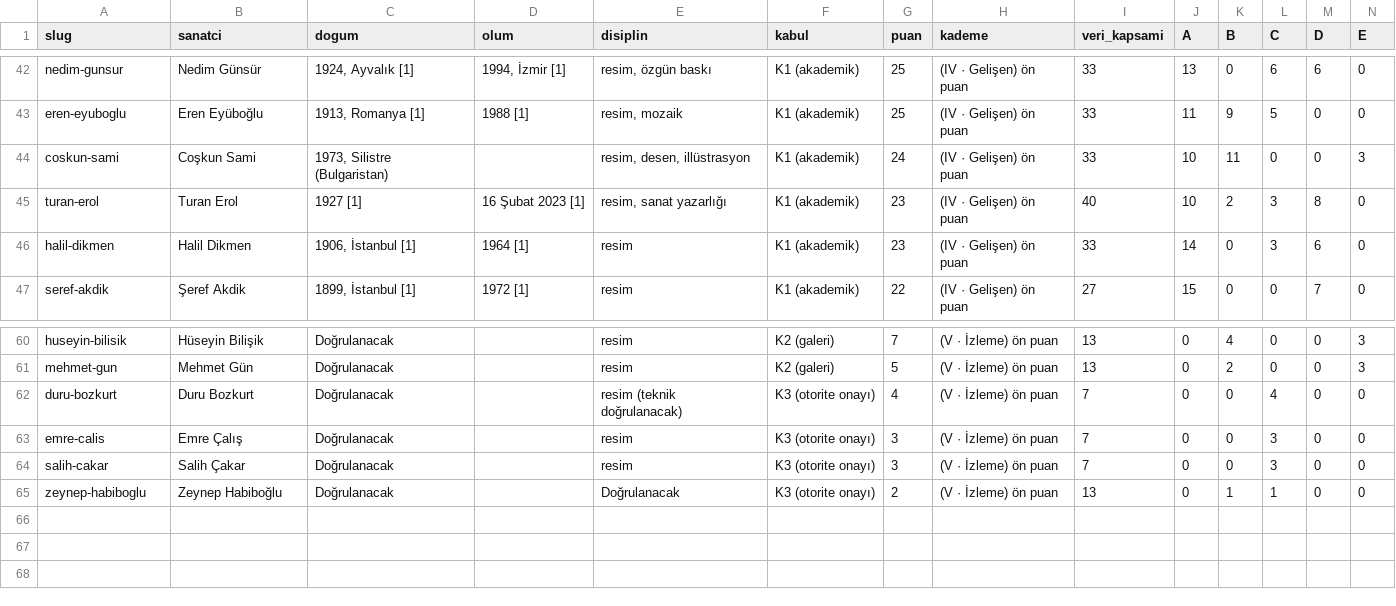
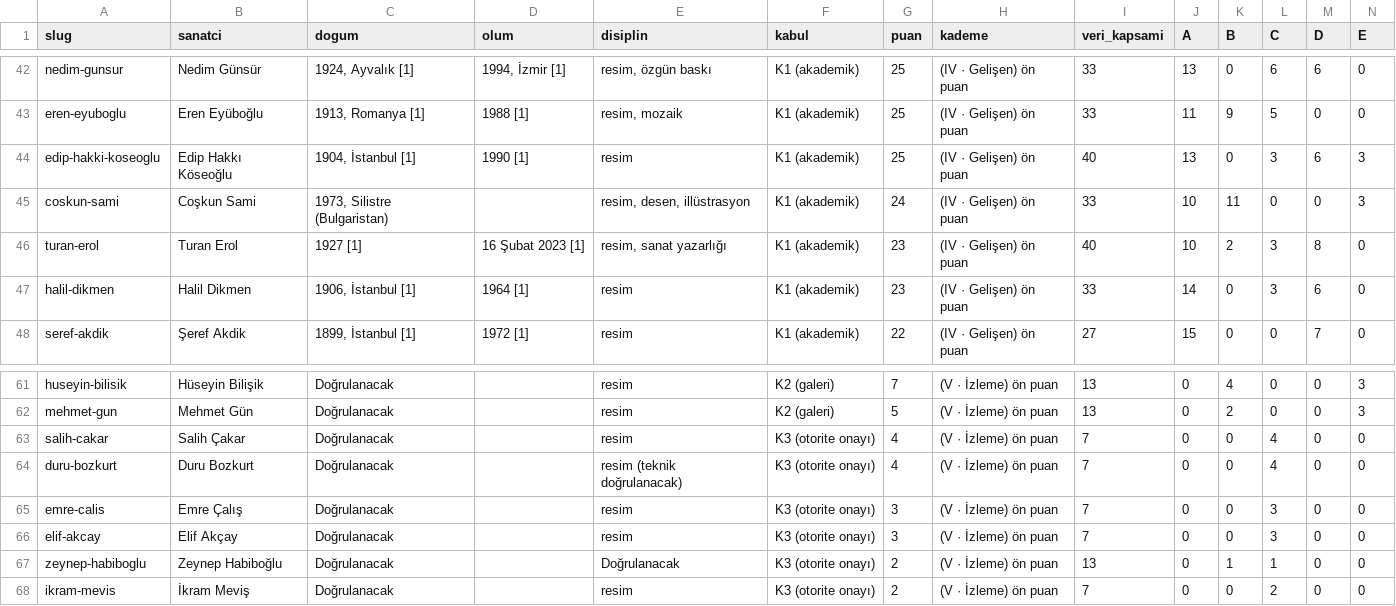
Before and after one commit to occiftci-ux/artvela-site, a CSV file: arastirma/sanatcilar.csv, drawn as a sheet; only a part is shown, gaps mark what is left out; addresses are those after the commit; rows hold the shown columns only; the diff names each change by its address in the sheet, - before the commit and + after, or states it on an @@ line.

```diff
--- a/arastirma/sanatcilar.csv
+++ b/arastirma/sanatcilar.csv
+row 44: edip-hakki-koseoglu | Edip Hakkı Köseoğlu | 1904, İstanbul [1] | 1990 [1] | resim | K1 (akademik) | 25 | (IV · Gelişen) ön puan | 40 | 13 | 0 | 3 | 6 | 3
+row 63: salih-cakar | Salih Çakar | Doğrulanacak |  | resim | K3 (otorite onayı) | 4 | (V · İzleme) ön puan | 7 | 0 | 0 | 4 | 0 | 0
-A66 (slug): salih-cakar
+A66 (slug): elif-akcay
-B66 (sanatci): Salih Çakar
+B66 (sanatci): Elif Akçay
+row 68: ikram-mevis | İkram Meviş | Doğrulanacak |  | resim | K3 (otorite onayı) | 2 | (V · İzleme) ön puan | 7 | 0 | 0 | 2 | 0 | 0
```
Also changed, not shown: 9 other files.
